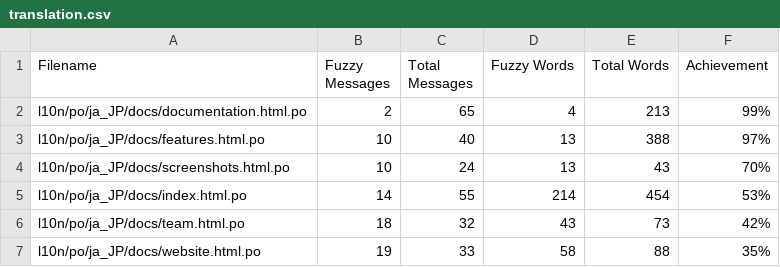
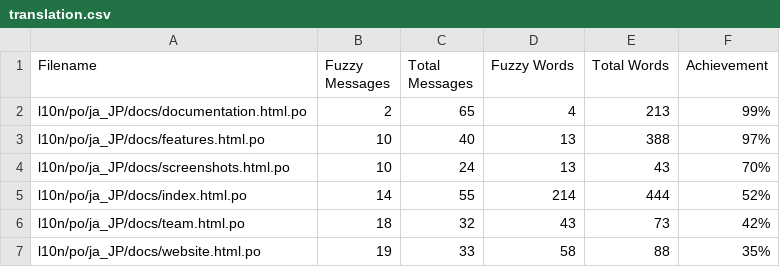
Before and after one commit to doc-l10n-kit/ja-pcp-website, a CSV file: l10n/stats/translation.csv, drawn as a sheet; only a part is shown.

Commit message:
Update translation stats

```diff
--- a/l10n/stats/translation.csv
+++ b/l10n/stats/translation.csv
@@ -4,3 +4,3 @@ l10n/po/ja_JP/docs/features.html.po, 10, 40, 13, 388 ,97%
 l10n/po/ja_JP/docs/screenshots.html.po, 10, 24, 13, 43 ,70%
-l10n/po/ja_JP/docs/index.html.po, 14, 55, 214, 454 ,53%
+l10n/po/ja_JP/docs/index.html.po, 14, 55, 214, 444 ,52%
 l10n/po/ja_JP/docs/team.html.po, 18, 32, 43, 73 ,42%
```
